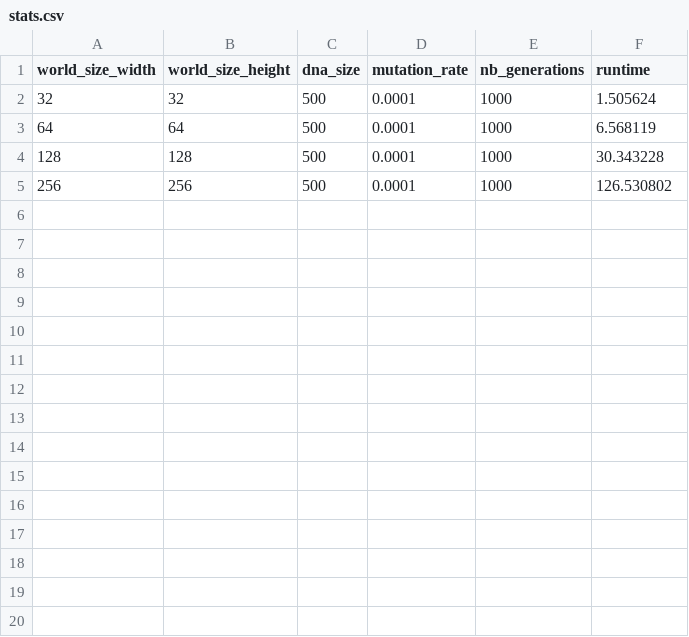
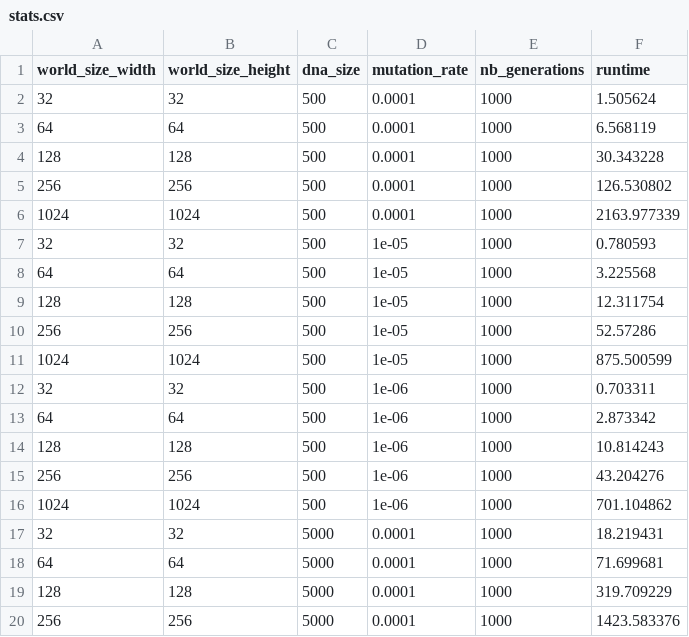
Before and after one commit to 0nyr/micro-aevol2, a CSV file: src/aevols/aevol_0/stats/stats.csv, drawn as a sheet; the diff names each change by its address in the sheet, - before the commit and + after, or states it on an @@ line.

Commit message:
Partial data from aevol_0 execution.

```diff
--- a/src/aevols/aevol_0/stats/stats.csv
+++ b/src/aevols/aevol_0/stats/stats.csv
+row 6: 1024 | 1024 | 500 | 0.0001 | 1000 | 2163.977339
+row 7: 32 | 32 | 500 | 1e-05 | 1000 | 0.780593
+row 8: 64 | 64 | 500 | 1e-05 | 1000 | 3.225568
+row 9: 128 | 128 | 500 | 1e-05 | 1000 | 12.311754
+row 10: 256 | 256 | 500 | 1e-05 | 1000 | 52.57286
+row 11: 1024 | 1024 | 500 | 1e-05 | 1000 | 875.500599
+row 12: 32 | 32 | 500 | 1e-06 | 1000 | 0.703311
+row 13: 64 | 64 | 500 | 1e-06 | 1000 | 2.873342
+row 14: 128 | 128 | 500 | 1e-06 | 1000 | 10.814243
+row 15: 256 | 256 | 500 | 1e-06 | 1000 | 43.204276
+row 16: 1024 | 1024 | 500 | 1e-06 | 1000 | 701.104862
+row 17: 32 | 32 | 5000 | 0.0001 | 1000 | 18.219431
+row 18: 64 | 64 | 5000 | 0.0001 | 1000 | 71.699681
+row 19: 128 | 128 | 5000 | 0.0001 | 1000 | 319.709229
+row 20: 256 | 256 | 5000 | 0.0001 | 1000 | 1423.583376
```
